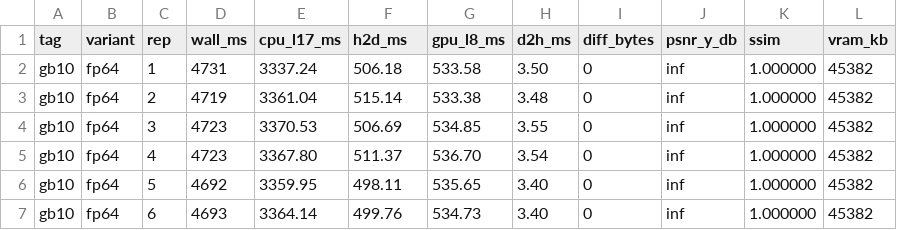
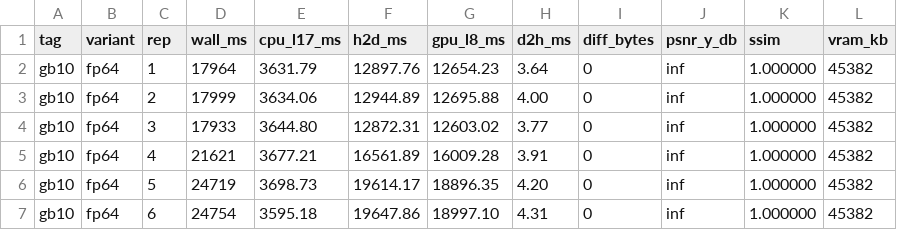
Before and after one commit to dhank77/paper-conf, a CSV file: newpaper/plans/results_fp16_gb10.csv, drawn as a sheet; only a part is shown; the diff covers the shown part only.

```diff
--- a/newpaper/plans/results_fp16_gb10.csv
+++ b/newpaper/plans/results_fp16_gb10.csv
@@ -1,7 +1,7 @@
 tag,variant,rep,wall_ms,cpu_l17_ms,h2d_ms,gpu_l8_ms,d2h_ms,diff_bytes,psnr_y_db,ssim,vram_kb
-gb10,fp64,1,4731,3337.24,506.18,533.58,3.50,0,inf,1.000000,45382
-gb10,fp64,2,4719,3361.04,515.14,533.38,3.48,0,inf,1.000000,45382
-gb10,fp64,3,4723,3370.53,506.69,534.85,3.55,0,inf,1.000000,45382
-gb10,fp64,4,4723,3367.80,511.37,536.70,3.54,0,inf,1.000000,45382
-gb10,fp64,5,4692,3359.95,498.11,535.65,3.40,0,inf,1.000000,45382
-gb10,fp64,6,4693,3364.14,499.76,534.73,3.40,0,inf,1.000000,45382
+gb10,fp64,1,17964,3631.79,12897.76,12654.23,3.64,0,inf,1.000000,45382
+gb10,fp64,2,17999,3634.06,12944.89,12695.88,4.00,0,inf,1.000000,45382
+gb10,fp64,3,17933,3644.80,12872.31,12603.02,3.77,0,inf,1.000000,45382
+gb10,fp64,4,21621,3677.21,16561.89,16009.28,3.91,0,inf,1.000000,45382
+gb10,fp64,5,24719,3698.73,19614.17,18896.35,4.20,0,inf,1.000000,45382
+gb10,fp64,6,24754,3595.18,19647.86,18997.10,4.31,0,inf,1.000000,45382
```
Also changed, not shown: 60 edited cells elsewhere in this file, 9 other files.
